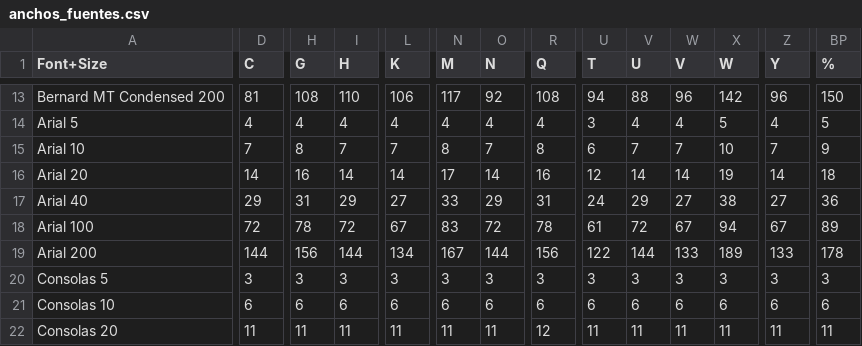
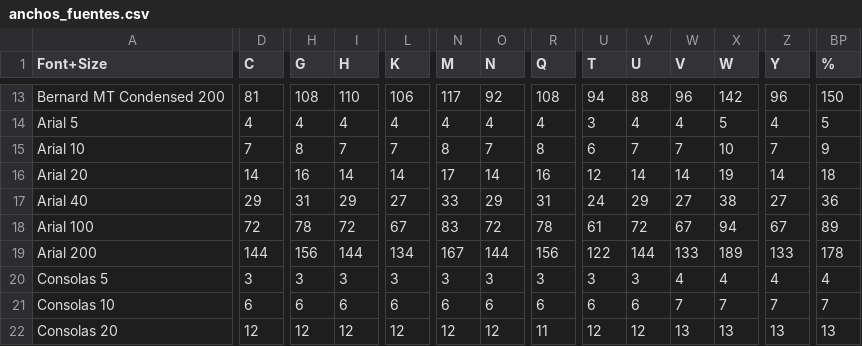
Before and after one commit to edmundo00/tgdj, a CSV file: data/anchos_fuentes.csv, drawn as a sheet; only a part is shown, gaps mark what is left out; the diff covers the shown part only; the diff names each change by its address in the sheet, - before the commit and + after, or states it on an @@ line.

```diff
--- a/data/anchos_fuentes.csv
+++ b/data/anchos_fuentes.csv
-W20 (V): 3
+W20 (V): 4
-X20 (W): 3
+X20 (W): 4
-Z20 (Y): 3
+Z20 (Y): 4
-BP20 (%): 3
+BP20 (%): 4
-W21 (V): 6
+W21 (V): 7
-X21 (W): 6
+X21 (W): 7
-Z21 (Y): 6
+Z21 (Y): 7
-BP21 (%): 6
+BP21 (%): 7
-D22 (C): 11
+D22 (C): 12
-H22 (G): 11
+H22 (G): 12
-I22 (H): 11
+I22 (H): 12
-L22 (K): 11
+L22 (K): 12
-N22 (M): 11
+N22 (M): 12
-O22 (N): 11
+O22 (N): 12
-R22 (Q): 12
+R22 (Q): 11
-U22 (T): 11
+U22 (T): 12
-V22 (U): 11
+V22 (U): 12
-W22 (V): 11
+W22 (V): 13
-X22 (W): 11
+X22 (W): 13
-Z22 (Y): 11
+Z22 (Y): 13
-BP22 (%): 11
+BP22 (%): 13
```
Also changed, not shown: 83 edited cells elsewhere in this file, 5 other files.
